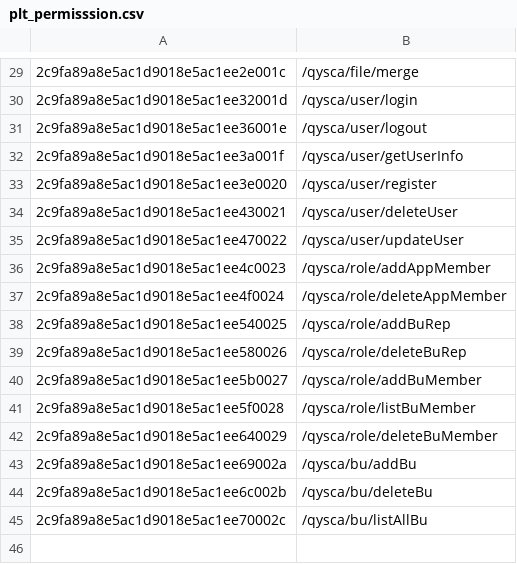
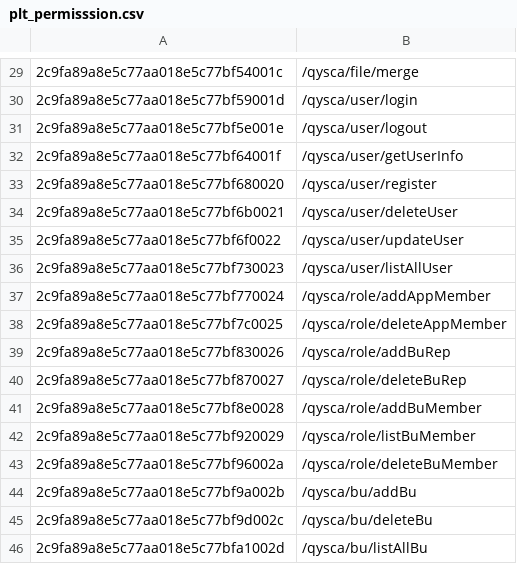
Before and after one commit to Gary222520/qysca, a CSV file: scripts/plt_permisssion.csv, drawn as a sheet; only a part is shown, gaps mark what is left out; the diff covers the shown part only.

```diff
--- a/scripts/plt_permisssion.csv
+++ b/scripts/plt_permisssion.csv
@@ -29,17 +29,18 @@
-2c9fa89a8e5ac1d9018e5ac1ee2e001c,/qysca/file/merge
-2c9fa89a8e5ac1d9018e5ac1ee32001d,/qysca/user/login
-2c9fa89a8e5ac1d9018e5ac1ee36001e,/qysca/user/logout
-2c9fa89a8e5ac1d9018e5ac1ee3a001f,/qysca/user/getUserInfo
-2c9fa89a8e5ac1d9018e5ac1ee3e0020,/qysca/user/register
-2c9fa89a8e5ac1d9018e5ac1ee430021,/qysca/user/deleteUser
-2c9fa89a8e5ac1d9018e5ac1ee470022,/qysca/user/updateUser
-2c9fa89a8e5ac1d9018e5ac1ee4c0023,/qysca/role/addAppMember
-2c9fa89a8e5ac1d9018e5ac1ee4f0024,/qysca/role/deleteAppMember
-2c9fa89a8e5ac1d9018e5ac1ee540025,/qysca/role/addBuRep
-2c9fa89a8e5ac1d9018e5ac1ee580026,/qysca/role/deleteBuRep
-2c9fa89a8e5ac1d9018e5ac1ee5b0027,/qysca/role/addBuMember
-2c9fa89a8e5ac1d9018e5ac1ee5f0028,/qysca/role/listBuMember
-2c9fa89a8e5ac1d9018e5ac1ee640029,/qysca/role/deleteBuMember
-2c9fa89a8e5ac1d9018e5ac1ee69002a,/qysca/bu/addBu
-2c9fa89a8e5ac1d9018e5ac1ee6c002b,/qysca/bu/deleteBu
-2c9fa89a8e5ac1d9018e5ac1ee70002c,/qysca/bu/listAllBu
+2c9fa89a8e5c77aa018e5c77bf54001c,/qysca/file/merge
+2c9fa89a8e5c77aa018e5c77bf59001d,/qysca/user/login
+2c9fa89a8e5c77aa018e5c77bf5e001e,/qysca/user/logout
+2c9fa89a8e5c77aa018e5c77bf64001f,/qysca/user/getUserInfo
+2c9fa89a8e5c77aa018e5c77bf680020,/qysca/user/register
+2c9fa89a8e5c77aa018e5c77bf6b0021,/qysca/user/deleteUser
+2c9fa89a8e5c77aa018e5c77bf6f0022,/qysca/user/updateUser
+2c9fa89a8e5c77aa018e5c77bf730023,/qysca/user/listAllUser
+2c9fa89a8e5c77aa018e5c77bf770024,/qysca/role/addAppMember
+2c9fa89a8e5c77aa018e5c77bf7c0025,/qysca/role/deleteAppMember
+2c9fa89a8e5c77aa018e5c77bf830026,/qysca/role/addBuRep
+2c9fa89a8e5c77aa018e5c77bf870027,/qysca/role/deleteBuRep
+2c9fa89a8e5c77aa018e5c77bf8e0028,/qysca/role/addBuMember
+2c9fa89a8e5c77aa018e5c77bf920029,/qysca/role/listBuMember
+2c9fa89a8e5c77aa018e5c77bf96002a,/qysca/role/deleteBuMember
+2c9fa89a8e5c77aa018e5c77bf9a002b,/qysca/bu/addBu
+2c9fa89a8e5c77aa018e5c77bf9d002c,/qysca/bu/deleteBu
+2c9fa89a8e5c77aa018e5c77bfa1002d,/qysca/bu/listAllBu
```
Also changed, not shown: 28 edited cells elsewhere in this file, scripts/plt_role_permisssion.csv, 5 other files.
